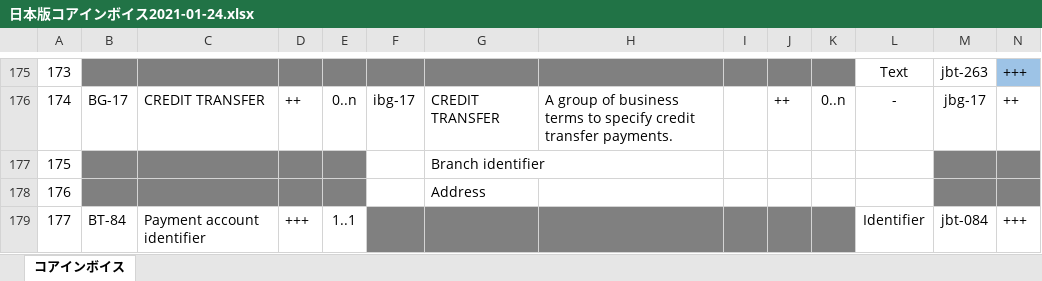
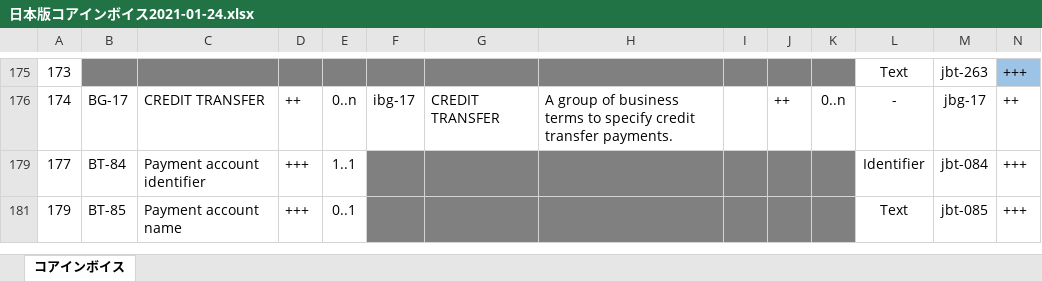
Before and after one commit to pontsoleil/EIPA, an Excel workbook: 日本版コアインボイス/日本版コアインボイス2021-01-24.xlsx, sheet コアインボイス, drawn as a sheet; only a part is shown, gaps mark what is left out; the shorter side is filled out with more unchanged rows; values as stored, in another font and other column widths than the file's, no borders; conditional formats not drawn; rows hold the shown columns only; the diff covers the shown part only; the diff names each change by its address in the sheet, - before the commit and + after, or states it on an @@ line.

```diff
--- a/日本版コアインボイス/日本版コアインボイス2021-01-24.xlsx (sheet コアインボイス)
+++ b/日本版コアインボイス/日本版コアインボイス2021-01-24.xlsx (sheet コアインボイス)
@@ row 177 hidden: 175 |  |  |  |  |  | Branch identifier @@
@@ row 178 hidden: 176 |  |  |  |  |  | Address @@
```
Also changed, not shown: 46 hidden or unhidden rows elsewhere in this sheet, 日本版コアインボイス/適格請求書2021-01-24.xlsx.
